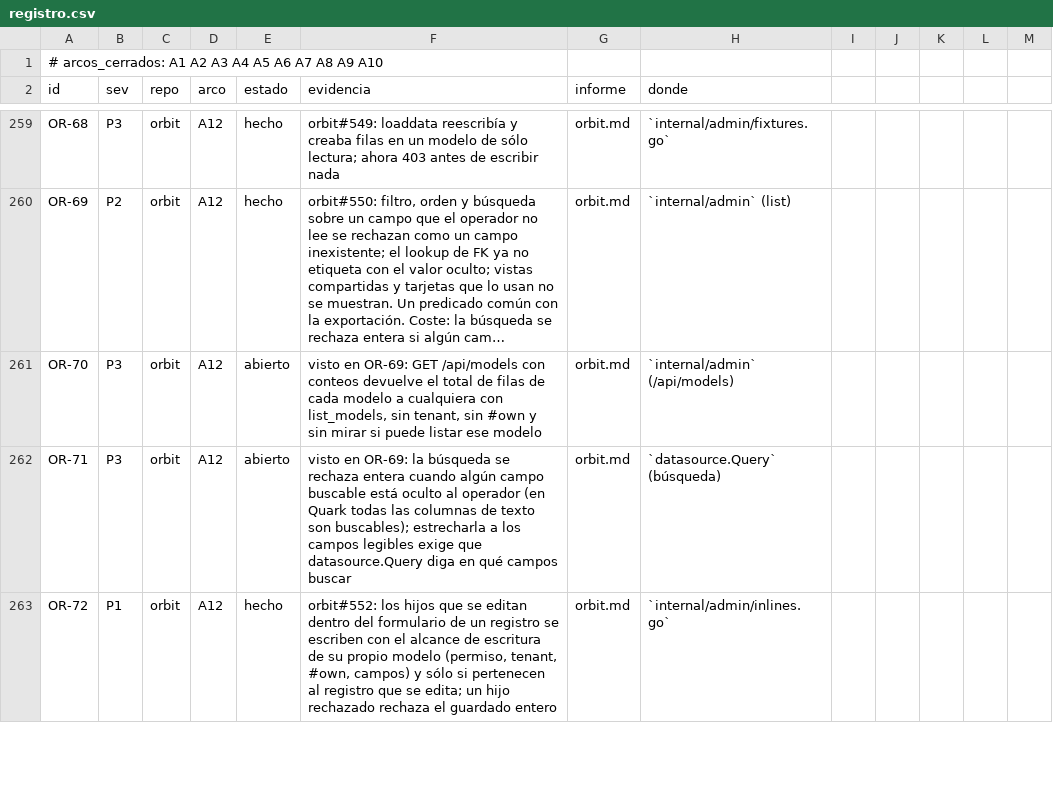
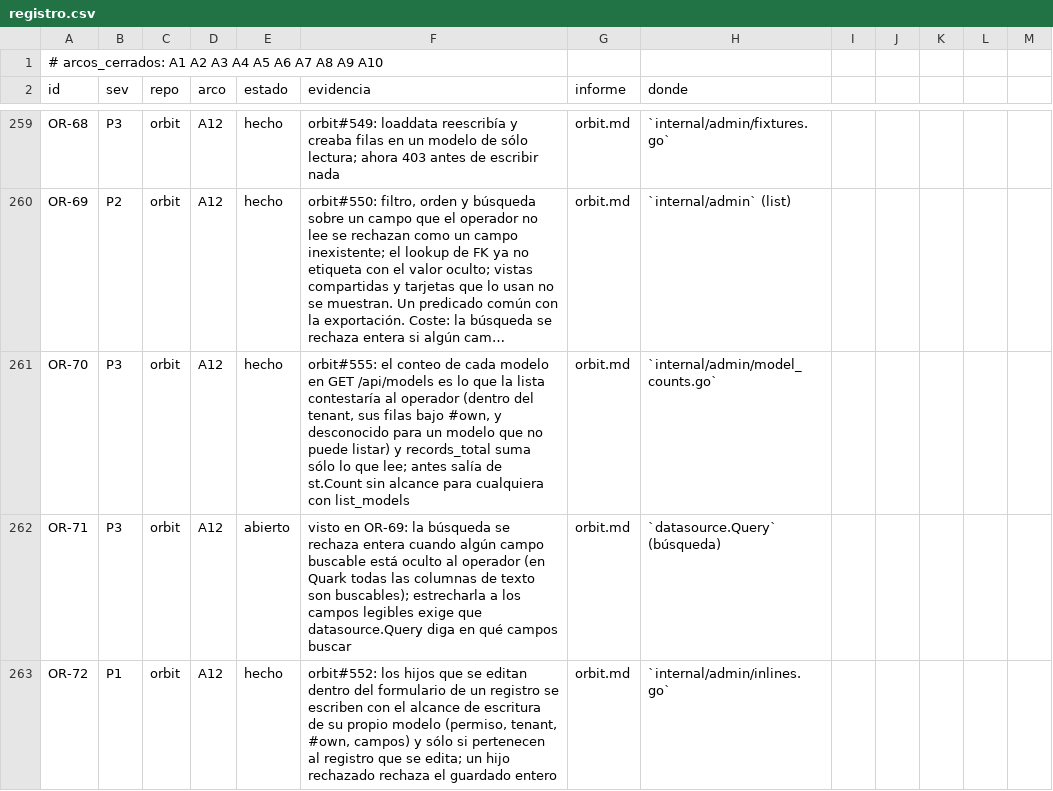
Before and after one commit to jcsvwinston/quantum, a CSV file: docs/auditoria/madurez-2026-09-03/registro.csv, drawn as a sheet; only a part is shown, gaps mark what is left out; long unchanged cells end in …; the diff names each change by its address in the sheet, - before the commit and + after, or states it on an @@ line.

```diff
--- a/docs/auditoria/madurez-2026-09-03/registro.csv
+++ b/docs/auditoria/madurez-2026-09-03/registro.csv
-E261 (estado): abierto
+E261 (estado): hecho
-F261 (evidencia): visto en OR-69: GET /api/models con conteos devuelve el total de filas de cada modelo a cualquiera con list_models, sin tenant, sin #own y sin mirar si puede listar ese modelo
+F261 (evidencia): orbit#555: el conteo de cada modelo en GET /api/models es lo que la lista contestaría al operador (dentro del tenant, sus filas bajo #own, y desconocido para un modelo que no puede listar) y records_total suma sólo lo que lee; antes salía de st.Count sin alcance para cualquiera con list_models
-H261 (donde): `internal/admin` (/api/models)
+H261 (donde): `internal/admin/model_counts.go`
```
Also changed, not shown: 1 other file.
